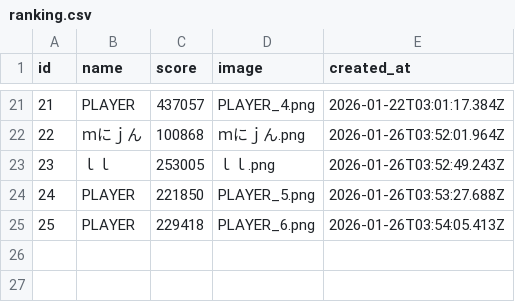
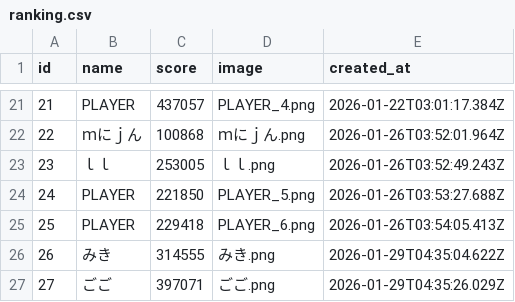
Before and after one commit to y24503/sotuken, a CSV file: JSOK/node/ranking.csv, drawn as a sheet; only a part is shown, gaps mark what is left out; the diff names each change by its address in the sheet, - before the commit and + after, or states it on an @@ line.

```diff
--- a/JSOK/node/ranking.csv
+++ b/JSOK/node/ranking.csv
+row 26: 26 | みき | 314555 | みき.png | 2026-01-29T04:35:04.622Z
+row 27: 27 | ごご | 397071 | ごご.png | 2026-01-29T04:35:26.029Z
```
Also changed, not shown: JSOK/ml/data/features.csv, 3 other files.
